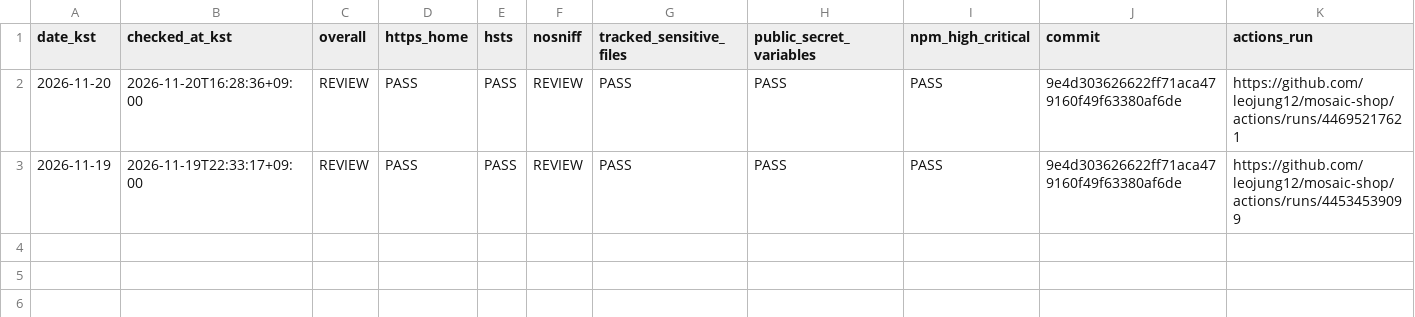
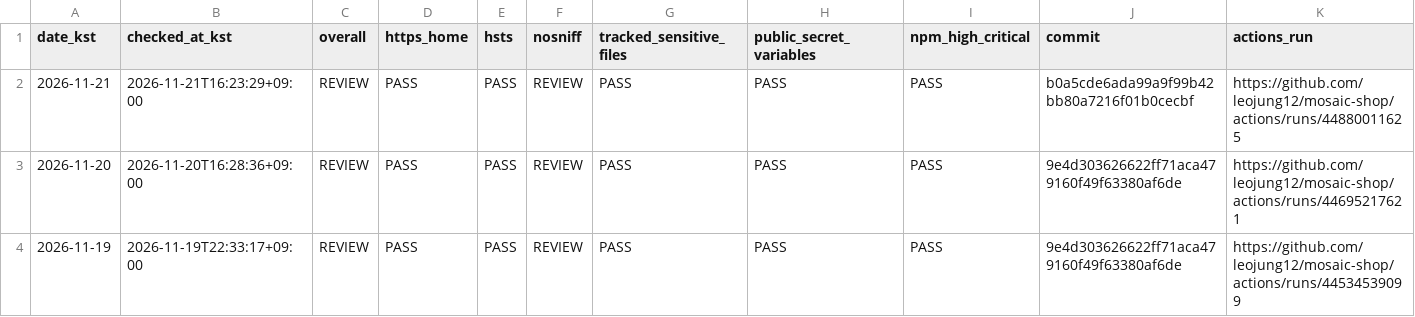
Before and after one commit to leojung12/mosaic-shop, a CSV file: daily-security-check.csv, drawn as a sheet.

```diff
--- a/daily-security-check.csv
+++ b/daily-security-check.csv
@@ -1,2 +1,3 @@
 date_kst,checked_at_kst,overall,https_home,hsts,nosniff,tracked_sensitive_files,public_secret_variables,npm_high_critical,commit,actions_run
+2026-11-21,2026-11-21T16:23:29+09:00,REVIEW,PASS,PASS,REVIEW,PASS,PASS,PASS,b0a5cde6ada99a9f99b42bb80a7216f01b0cecbf,https://github.com/leojung12/mosaic-shop/actions/runs/44880011625
 2026-11-20,2026-11-20T16:28:36+09:00,REVIEW,PASS,PASS,REVIEW,PASS,PASS,PASS,9e4d303626622ff71aca479160f49f63380af6de,https://github.com/leojung12/mosaic-shop/actions/runs/44695217621
```
